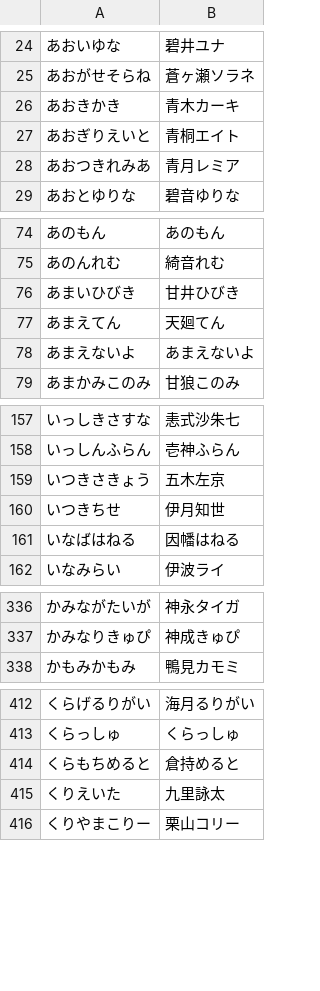
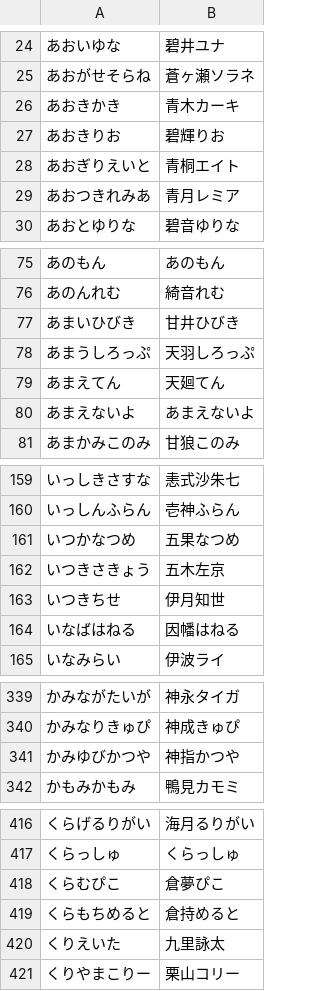
Before and after one commit to AkioPonkotu/VTuberDictionary, a TSV file: dist/vtuber_dictionary.tsv, drawn as a sheet; only a part is shown, gaps mark what is left out; the diff covers the shown part only.

```diff
--- a/dist/vtuber_dictionary.tsv
+++ b/dist/vtuber_dictionary.tsv
@@ -26,2 +26,3 @@
 あおきかき	青木カーキ
+あおきりお	碧輝りお
 あおぎりえいと	青桐エイト
@@ -76,2 +77,3 @@
 あまいひびき	甘井ひびき
+あまうしろっぷ	天羽しろっぷ
 あまえてん	天廻てん
@@ -158,2 +160,3 @@
 いっしんふらん	壱神ふらん
+いつかなつめ	五果なつめ
 いつきさきょう	五木左京
@@ -337,2 +340,3 @@
 かみなりきゅぴ	神成きゅぴ
+かみゆびかつや	神指かつや
 かもみかもみ	鴨見カモミ
@@ -413,2 +417,3 @@
 くらっしゅ	くらっしゅ
+くらむぴこ	倉夢ぴこ
 くらもちめると	倉持めると
```
Also changed, not shown: 9 added rows elsewhere in this file, dist/vtuber_dictionary_macos.csv, 4 other files.
